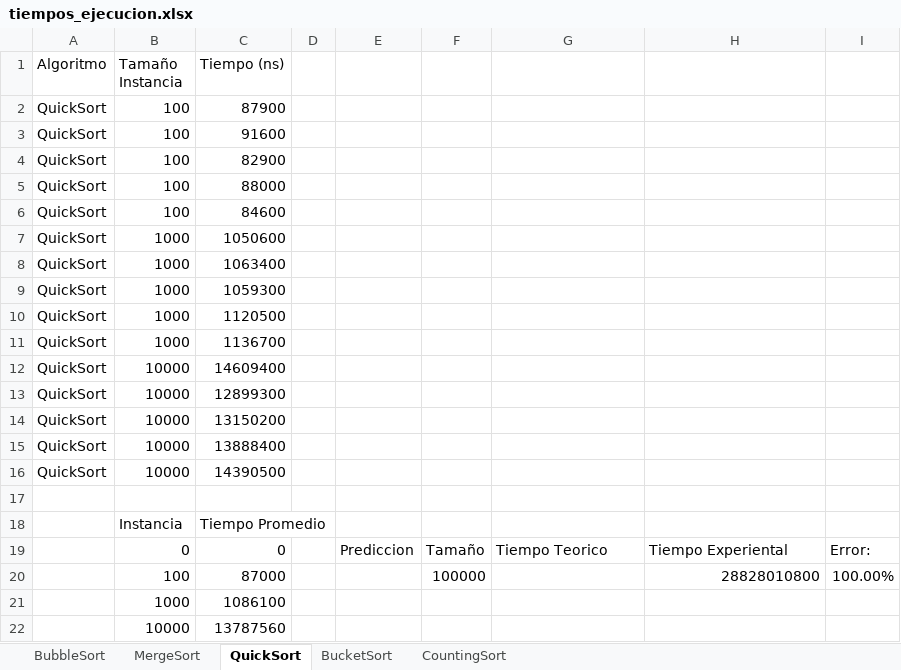
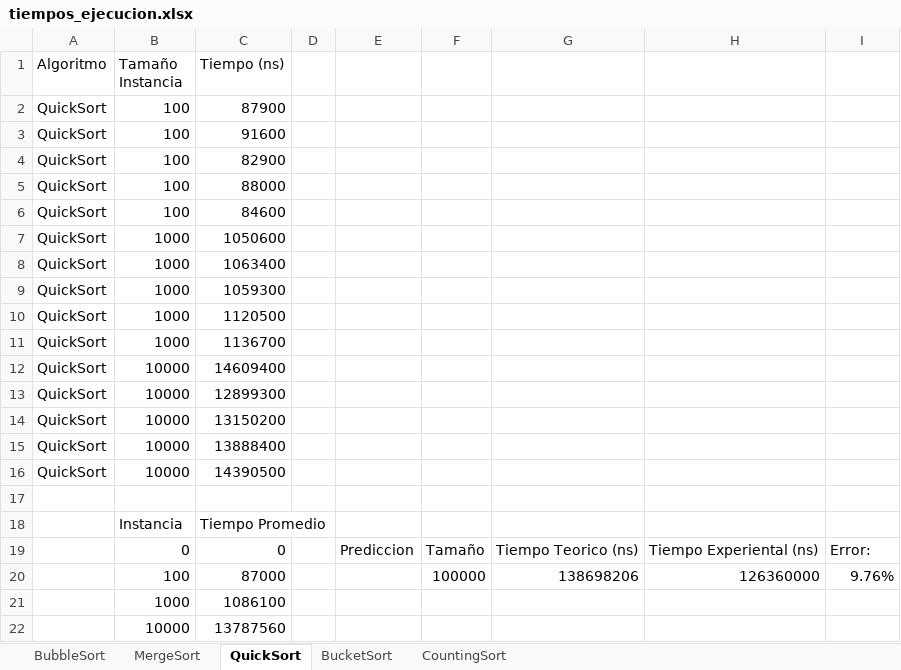
Before and after one commit to rbernal13/Analisis-Algoritmos, an Excel workbook: Talleres/Taller 2/docs/tiempos_ejecucion.xlsx, sheet QuickSort, drawn as a sheet; values as stored, in another font and other column widths than the file's, no borders; charts and pictures and table styles not drawn; the diff names each change by its address in the sheet, - before the commit and + after, or states it on an @@ line.

```diff
--- a/Talleres/Taller 2/docs/tiempos_ejecucion.xlsx (sheet QuickSort)
+++ b/Talleres/Taller 2/docs/tiempos_ejecucion.xlsx (sheet QuickSort)
-G19: Tiempo Teorico
+G19: Tiempo Teorico (ns)
-H19: Tiempo Experiental
+H19: Tiempo Experiental (ns)
-G20: (empty)
+G20: 138698206
-H20: 28828010800
+H20: 126360000
-I20: 100.00%
+I20: 9.76%
```
Also changed, not shown: sheet CountingSort, sheet MergeSort, sheet BubbleSort, charts or pictures, 4 other files.
